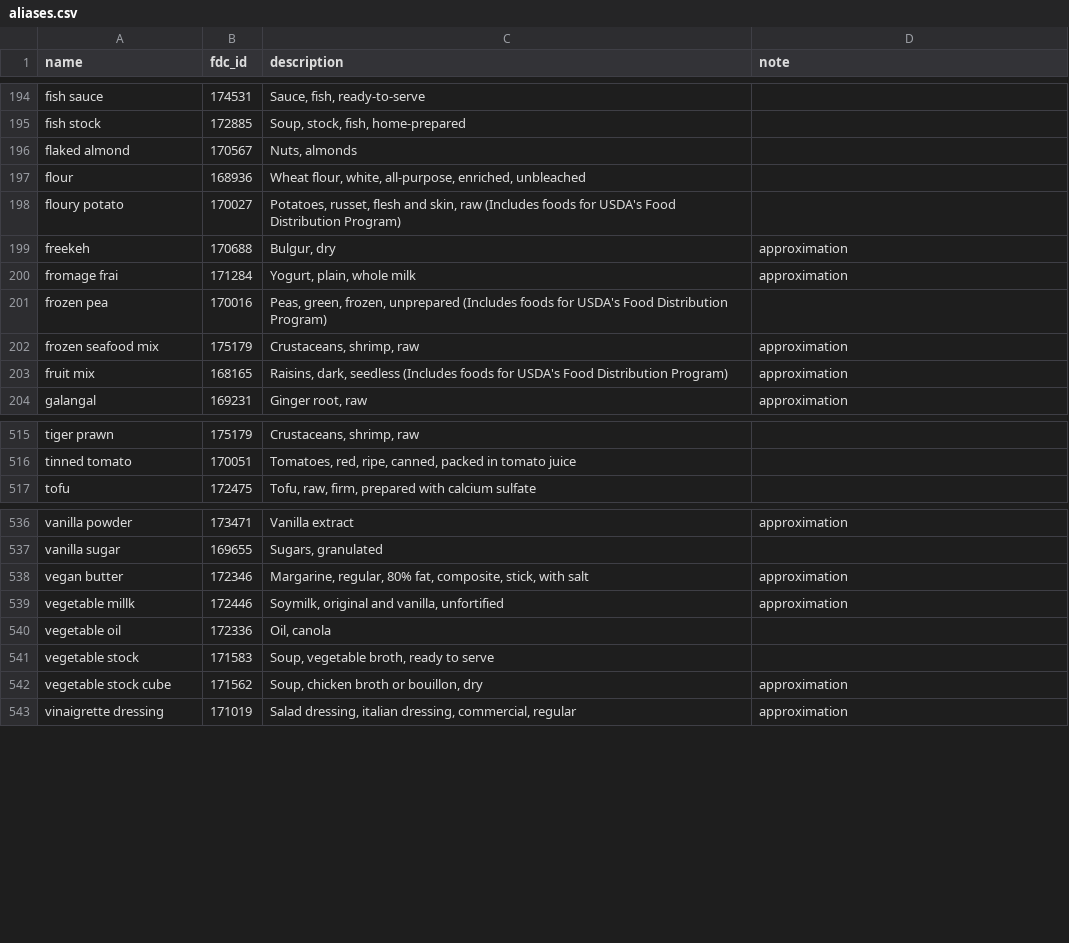
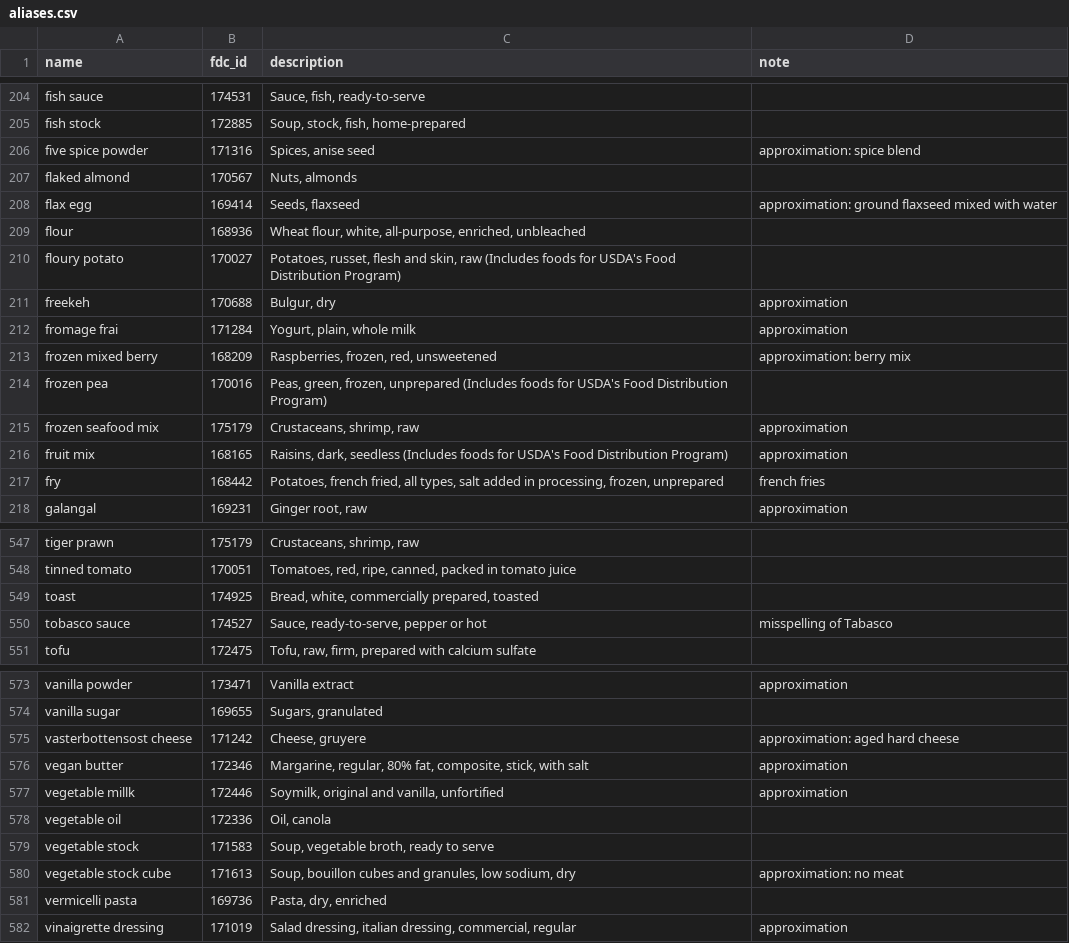
Before and after one commit to edanbro/Dietbro, a CSV file: packages/core/src/larder_core/data/aliases.csv, drawn as a sheet; only a part is shown, gaps mark what is left out; the diff covers the shown part only.

```diff
--- a/packages/core/src/larder_core/data/aliases.csv
+++ b/packages/core/src/larder_core/data/aliases.csv
@@ -195,3 +205,5 @@ fish sauce,174531,"Sauce, fish, ready-to-serve",
 fish stock,172885,"Soup, stock, fish, home-prepared",
+five spice powder,171316,"Spices, anise seed",approximation: spice blend
 flaked almond,170567,"Nuts, almonds",
+flax egg,169414,"Seeds, flaxseed",approximation: ground flaxseed mixed with water
 flour,168936,"Wheat flour, white, all-purpose, enriched, unbleached",
@@ -200,2 +212,3 @@ freekeh,170688,"Bulgur, dry",approximation
 fromage frai,171284,"Yogurt, plain, whole milk",approximation
+frozen mixed berry,168209,"Raspberries, frozen, red, unsweetened",approximation: berry mix
 frozen pea,170016,"Peas, green, frozen, unprepared (Includes foods for USDA's Food Distribution Program)",
@@ -203,2 +216,3 @@ frozen seafood mix,175179,"Crustaceans, shrimp, raw",approximation
 fruit mix,168165,"Raisins, dark, seedless (Includes foods for USDA's Food Distribution Program)",approximation
+fry,168442,"Potatoes, french fried, all types, salt added in processing, frozen, unprepared",french fries
 galangal,169231,"Ginger root, raw",approximation
@@ -516,2 +548,4 @@ tiger prawn,175179,"Crustaceans, shrimp, raw",
 tinned tomato,170051,"Tomatoes, red, ripe, canned, packed in tomato juice",
+toast,174925,"Bread, white, commercially prepared, toasted",
+tobasco sauce,174527,"Sauce, ready-to-serve, pepper or hot",misspelling of Tabasco
 tofu,172475,"Tofu, raw, firm, prepared with calcium sulfate",
@@ -537,2 +574,3 @@ vanilla powder,173471,Vanilla extract,approximation
 vanilla sugar,169655,"Sugars, granulated",
+vasterbottensost cheese,171242,"Cheese, gruyere",approximation: aged hard cheese
 vegan butter,172346,"Margarine, regular, 80% fat, composite, stick, with salt",approximation
@@ -541,3 +579,4 @@ vegetable oil,172336,"Oil, canola",
 vegetable stock,171583,"Soup, vegetable broth, ready to serve",
-vegetable stock cube,171562,"Soup, chicken broth or bouillon, dry",approximation
+vegetable stock cube,171613,"Soup, bouillon cubes and granules, low sodium, dry",approximation: no meat
+vermicelli pasta,169736,"Pasta, dry, enriched",
 vinaigrette dressing,171019,"Salad dressing, italian dressing, commercial, regular",approximation
```
Also changed, not shown: 33 added rows elsewhere in this file.
